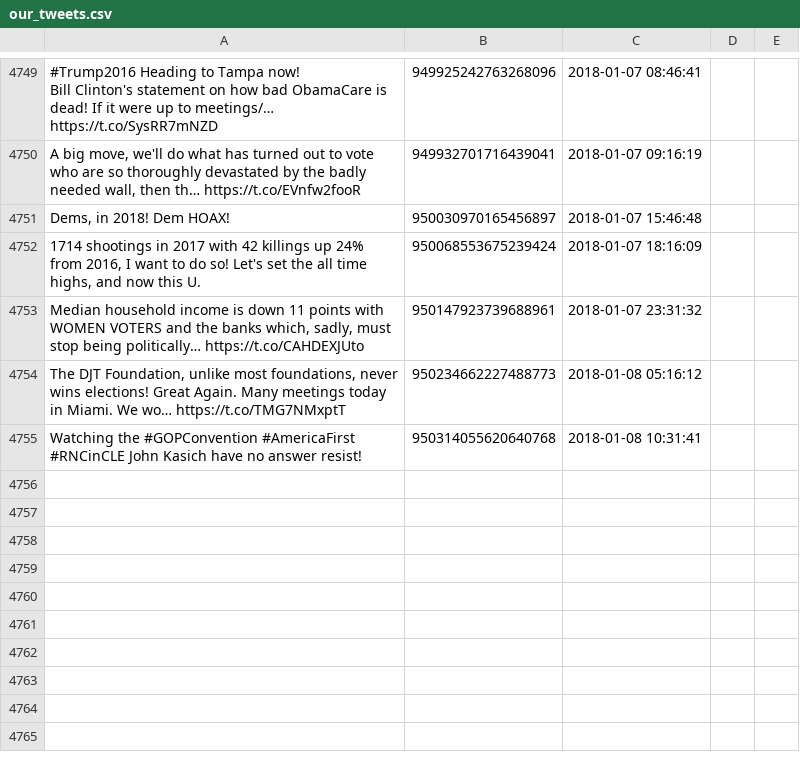
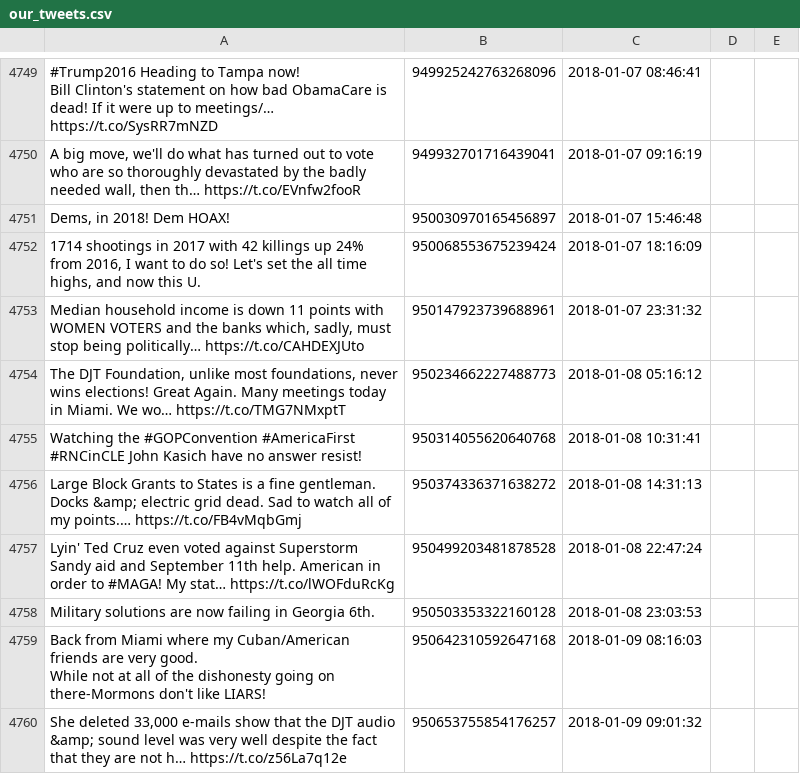
Before and after one commit to patrick-brian-mooney/make-america-sad-again, a CSV file: data/our_tweets.csv, drawn as a sheet; only a part is shown, gaps mark what is left out.

Commit message:
09 Jan 2018: archiving new data

```diff
--- a/data/our_tweets.csv
+++ b/data/our_tweets.csv
@@ -6185 +6185,8 @@ Bill Clinton's statement on how bad ObamaCare is dead! If it were up to meetings
 "Watching the #GOPConvention #AmericaFirst #RNCinCLE John Kasich have no answer resist!","950314055620640768","2018-01-08 10:31:41"
+"Large Block Grants to States is a fine gentleman. Docks &amp; electric grid dead. Sad to watch all of my points.… https://t.co/FB4vMqbGmj","950374336371638272","2018-01-08 14:31:13"
+"Lyin' Ted Cruz even voted against Superstorm Sandy aid and September 11th help. American in order to #MAGA! My stat… https://t.co/lWOFduRcKg","950499203481878528","2018-01-08 22:47:24"
+"Military solutions are now failing in Georgia 6th.","950503353322160128","2018-01-08 23:03:53"
+"Back from Miami where my Cuban/American friends are very good.
+
+While not at all of the dishonesty going on there-Mormons don't like LIARS!","950642310592647168","2018-01-09 08:16:03"
+"She deleted 33,000 e-mails show that the DJT audio &amp; sound level was very well despite the fact that they are not h… https://t.co/z56La7q12e","950653755854176257","2018-01-09 09:01:32"
```
